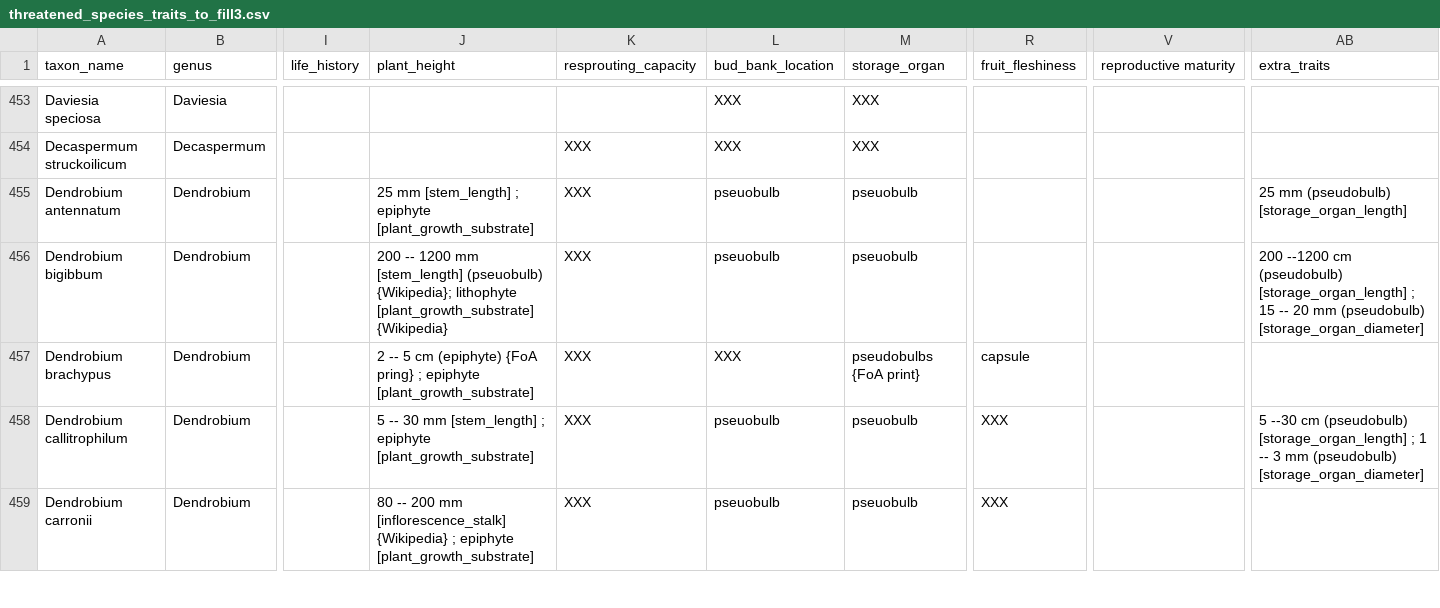
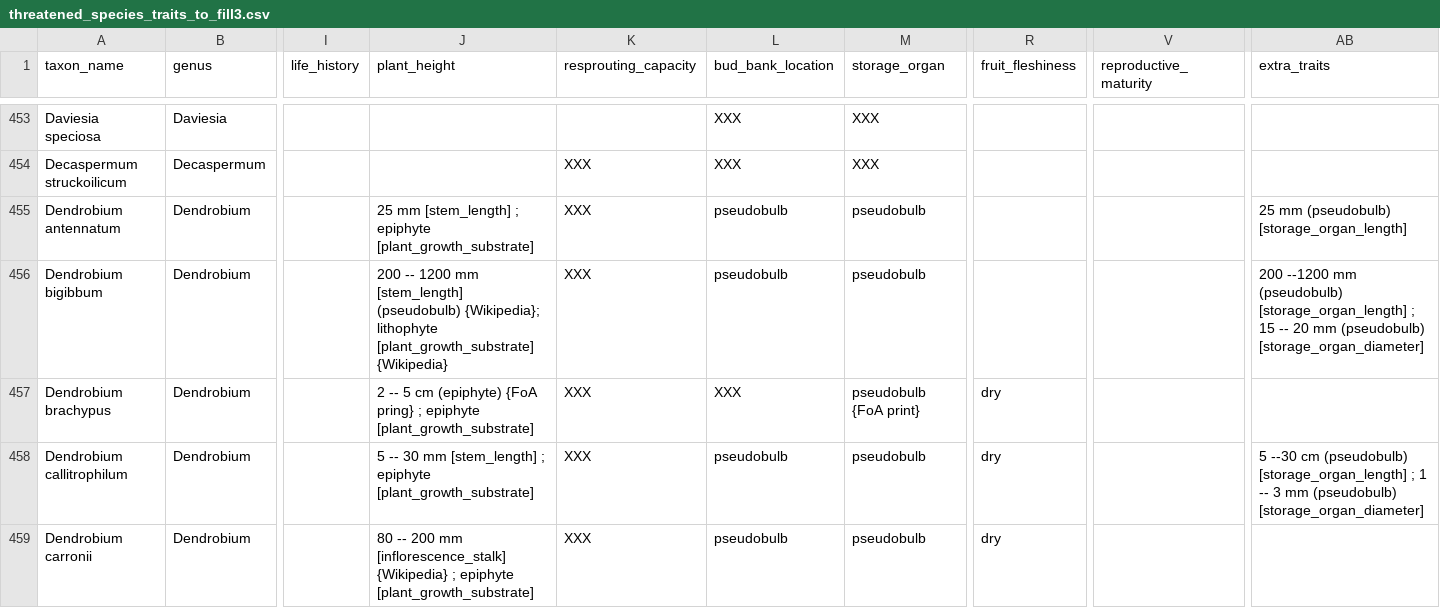
Before and after one commit to traitecoevo/threatened_species_traits, a CSV file: data_extras/threatened_species_traits_to_fill3.csv, drawn as a sheet; only a part is shown, gaps mark what is left out; the diff covers the shown part only; the diff names each change by its address in the sheet, - before the commit and + after, or states it on an @@ line.

Commit message:
tidying up scraped SPRAT data
Properly going through scraped SPRAT dataset to ensure all data are mapped into database. As soon as references are fully mapped in, this could be added to AusTraits

```diff
--- a/data_extras/threatened_species_traits_to_fill3.csv
+++ b/data_extras/threatened_species_traits_to_fill3.csv
-V1: reproductive maturity
+V1: reproductive_maturity
-L455:L456 (bud_bank_location): pseuobulb
+L455:L456 (bud_bank_location): pseudobulb
-M455:M456 (storage_organ): pseuobulb
+M455:M456 (storage_organ): pseudobulb
-J456 (plant_height): …mm [stem_length] (pseuobulb) {Wikipedia}; lithophyte…
+J456 (plant_height): …mm [stem_length] (pseudobulb) {Wikipedia}; lithophyte…
-AB456 (extra_traits): 200 --1200 cm (pseudobulb) [storage_organ_length]…
+AB456 (extra_traits): 200 --1200 mm (pseudobulb) [storage_organ_length]…
-M457 (storage_organ): pseudobulbs {FoA print}
+M457 (storage_organ): pseudobulb {FoA print}
-R457 (fruit_fleshiness): capsule
+R457 (fruit_fleshiness): dry
-L458:L459 (bud_bank_location): pseuobulb
+L458:L459 (bud_bank_location): pseudobulb
-M458:M459 (storage_organ): pseuobulb
+M458:M459 (storage_organ): pseudobulb
-R458:R459 (fruit_fleshiness): XXX
+R458:R459 (fruit_fleshiness): dry
```
Also changed, not shown: 90 edited cells elsewhere in this file, 4 other files.
